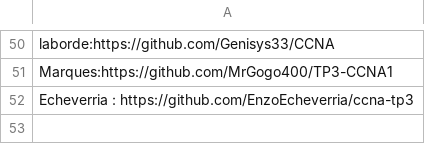
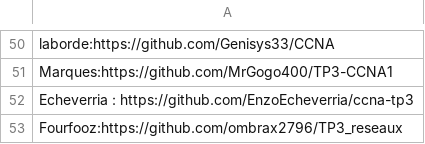
Before and after one commit to vivimouret29/B1-Reseau-2018, a CSV file: tp/3/repo_links.csv, drawn as a sheet; only a part is shown, gaps mark what is left out.

Commit message:
add Fourfooz

```diff
--- a/tp/3/repo_links.csv
+++ b/tp/3/repo_links.csv
@@ -52 +52,2 @@ Marques:https://github.com/MrGogo400/TP3-CCNA1
 Echeverria : https://github.com/EnzoEcheverria/ccna-tp3
+Fourfooz:https://github.com/ombrax2796/TP3_reseaux
```
